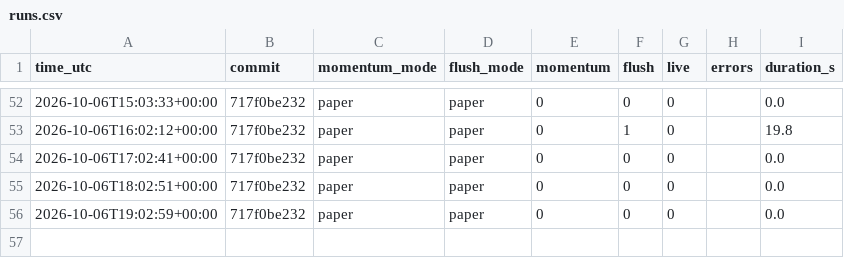
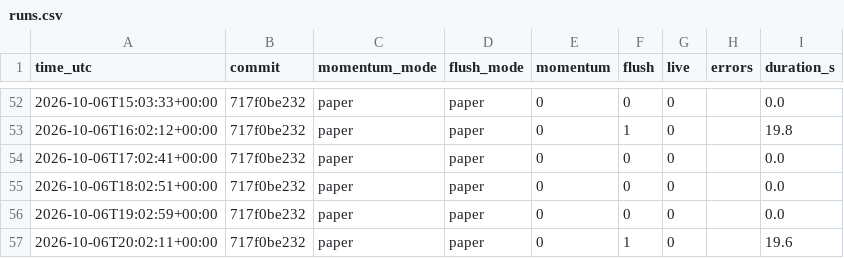
Before and after one commit to daijobudesu69/Crypto-REM, a CSV file: state/runs.csv, drawn as a sheet; only a part is shown, gaps mark what is left out; the diff names each change by its address in the sheet, - before the commit and + after, or states it on an @@ line.

```diff
--- a/state/runs.csv
+++ b/state/runs.csv
+row 57: 2026-10-06T20:02:11+00:00 | 717f0be232 | paper | paper | 0 | 1 | 0 |  | 19.6
```
Also changed, not shown: state/flush_signals.csv, 1 other file.
